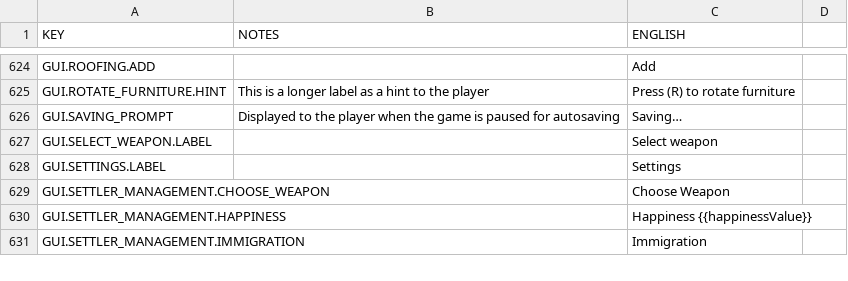
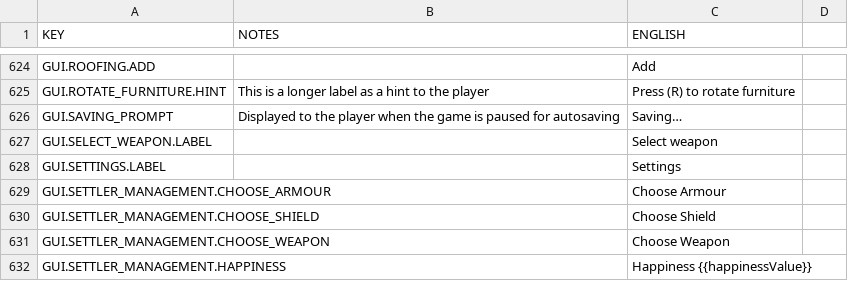
Before and after one commit to rossturner/mountaincore, a CSV file: core/mods/base/translations/translations.csv, drawn as a sheet; only a part is shown, gaps mark what is left out; the shorter side is filled out with more unchanged rows; the diff names each change by its address in the sheet, - before the commit and + after, or states it on an @@ line.

```diff
--- a/core/mods/base/translations/translations.csv
+++ b/core/mods/base/translations/translations.csv
+row 629: GUI.SETTLER_MANAGEMENT.CHOOSE_ARMOUR |  | Choose Armour
+row 630: GUI.SETTLER_MANAGEMENT.CHOOSE_SHIELD |  | Choose Shield
```
Also changed, not shown: core/assets/translations/collated.csv, 3 other files.
